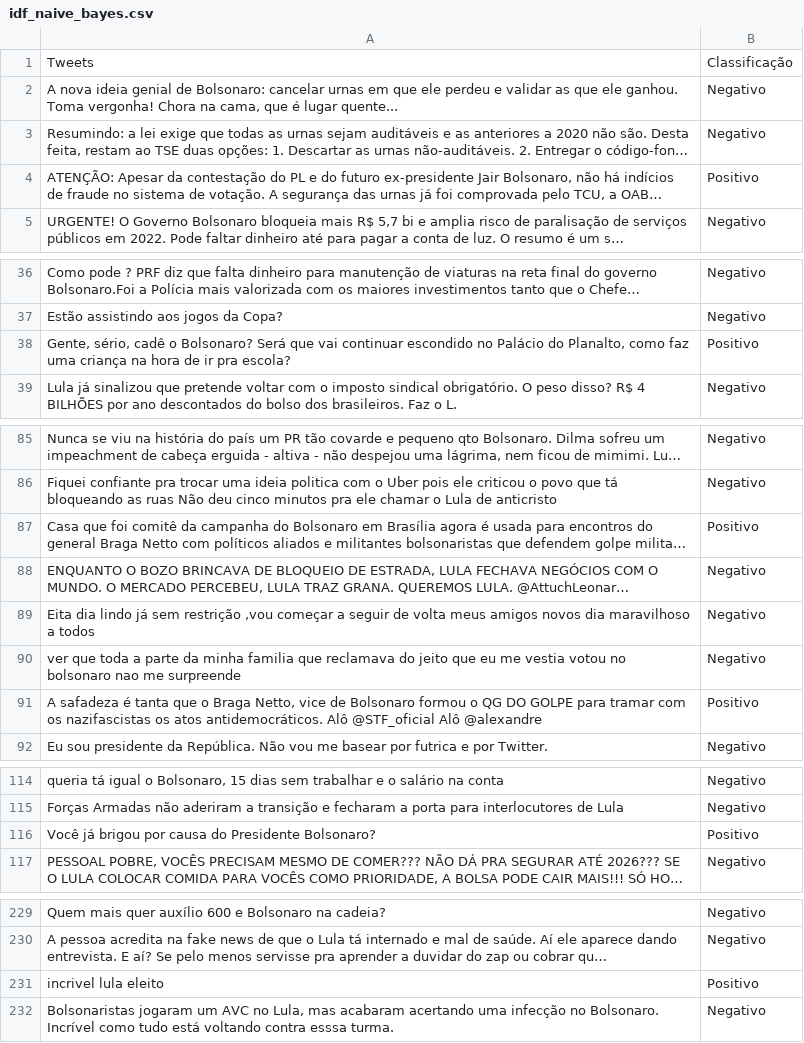
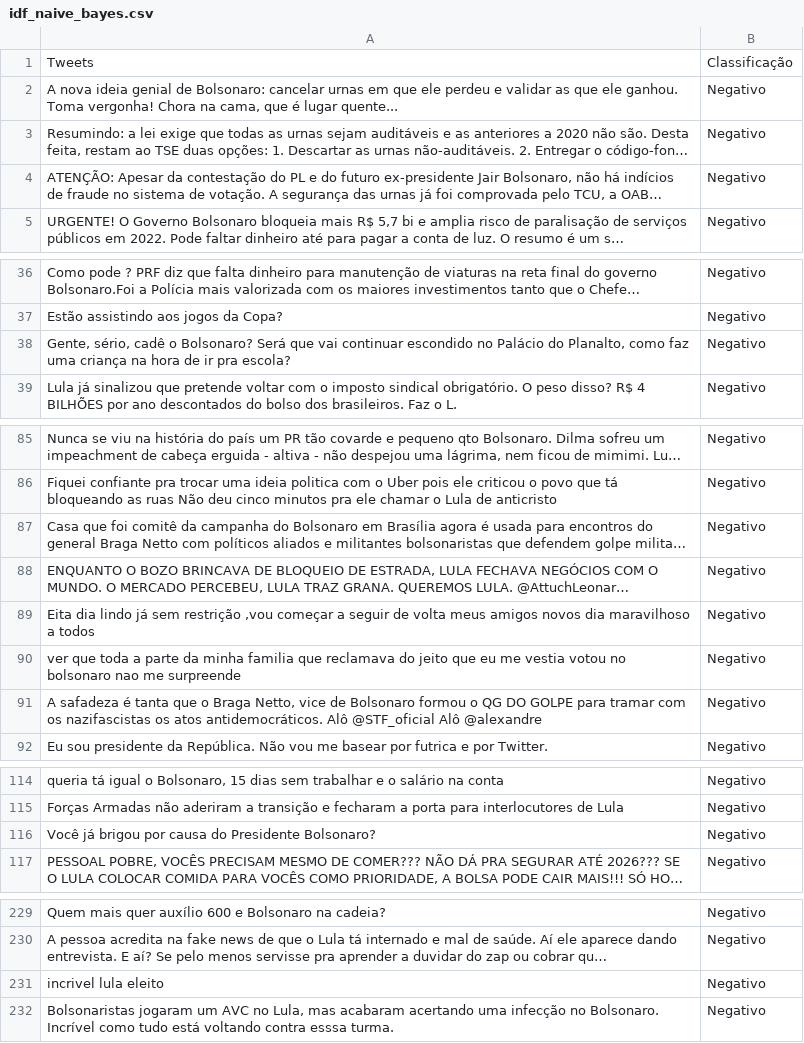
Before and after one commit to rrsouzza/ProjetoIntegradorIV_2022-2, a CSV file: TF-IDF Predito - Naive Bayes/idf_naive_bayes.csv, drawn as a sheet; only a part is shown, gaps mark what is left out; long unchanged cells end in …; the diff covers the shown part only; the diff names each change by its address in the sheet, - before the commit and + after, or states it on an @@ line.

```diff
--- a/TF-IDF Predito - Naive Bayes/idf_naive_bayes.csv
+++ b/TF-IDF Predito - Naive Bayes/idf_naive_bayes.csv
-B4: Positivo
+B4: Negativo
-B38: Positivo
+B38: Negativo
-B87: Positivo
+B87: Negativo
-B91: Positivo
+B91: Negativo
-B116: Positivo
+B116: Negativo
-B231: Positivo
+B231: Negativo
```
Also changed, not shown: 1 edited cell elsewhere in this file, TF-IDF Predito - Naive Bayes/tweets_valores_preditos.csv, 2 other files.
